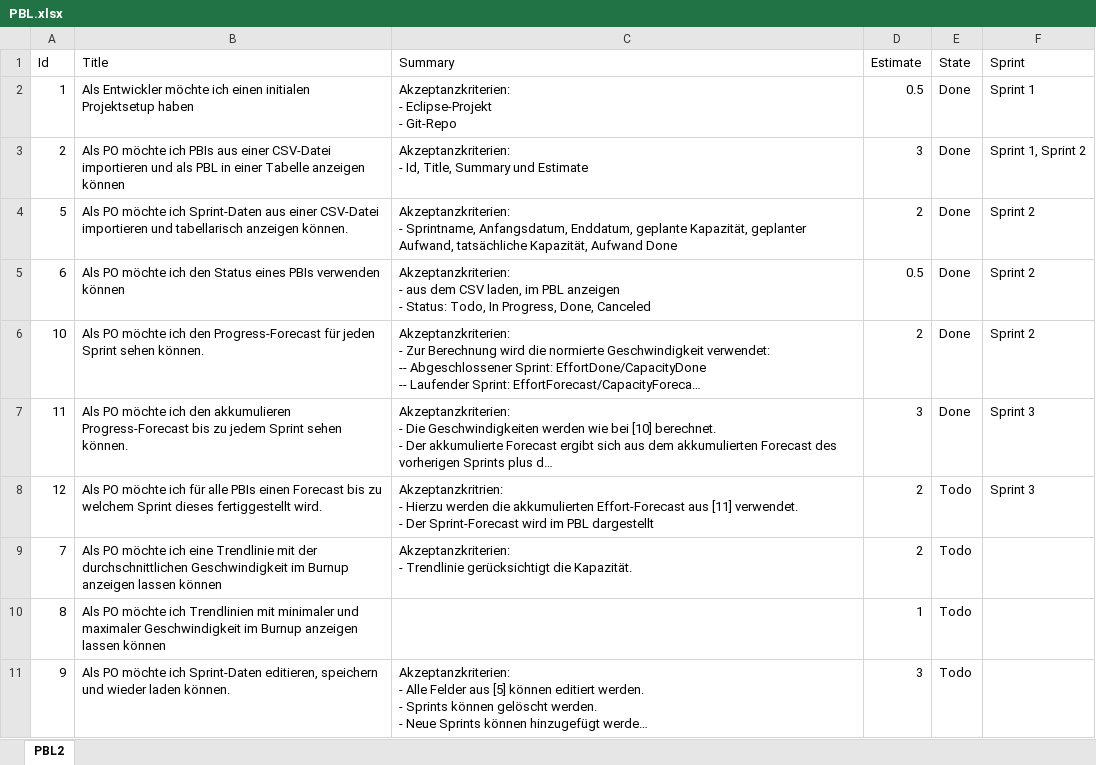
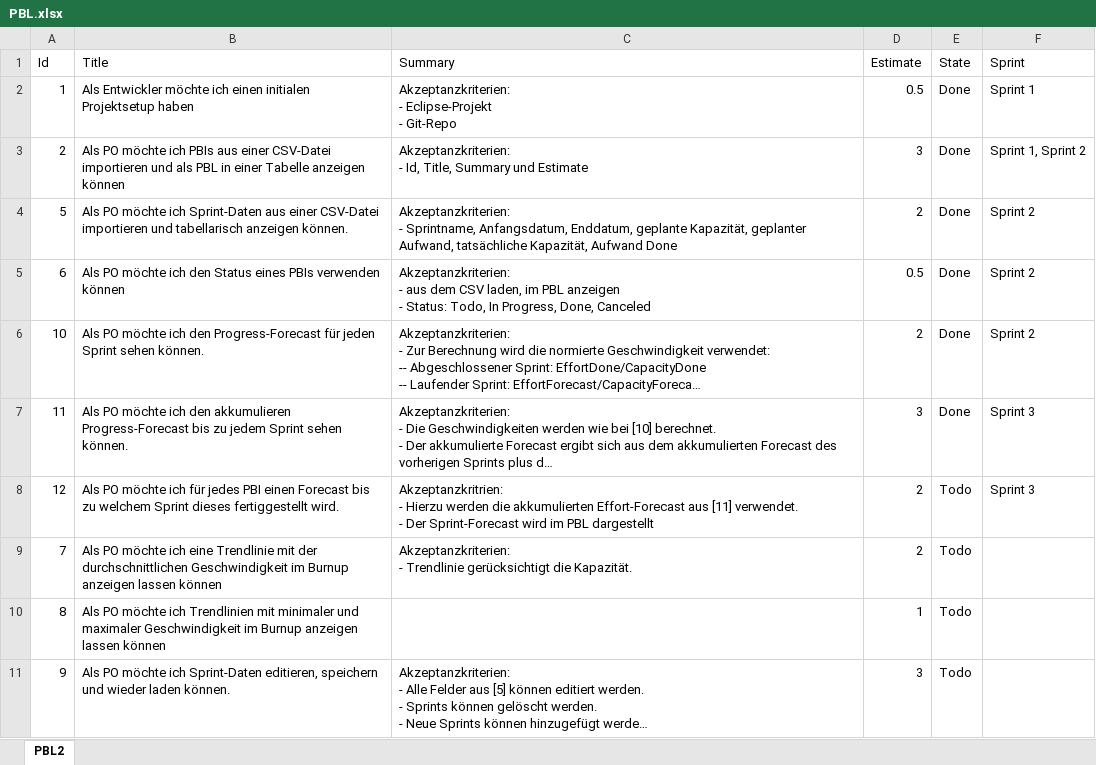
Before and after one commit to FrankBeeh/ProductBacklogTimeline, an Excel workbook: ProductBacklog/PBL.xlsx, sheet PBL2, drawn as a sheet; only a part is shown; long unchanged cells end in …; values as stored, in another font and other column widths than the file's, no borders; the diff names each change by its address in the sheet, - before the commit and + after, or states it on an @@ line.

Commit message:
[12] Berechnung der akkumulierten Aufwandschätzung bis zur Fertigstellung jedes PBIs.

```diff
--- a/ProductBacklog/PBL.xlsx (sheet PBL2)
+++ b/ProductBacklog/PBL.xlsx (sheet PBL2)
-B8 (Title): …ich für alle PBIs einen Forecast…
+B8 (Title): …ich für jedes PBI einen Forecast…
```
Also changed, not shown: 11 other files.
